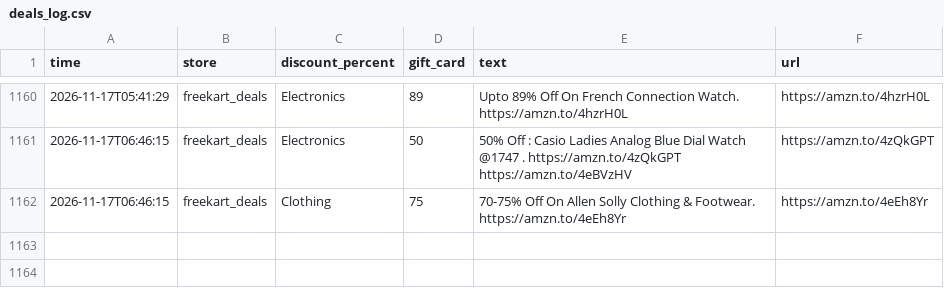
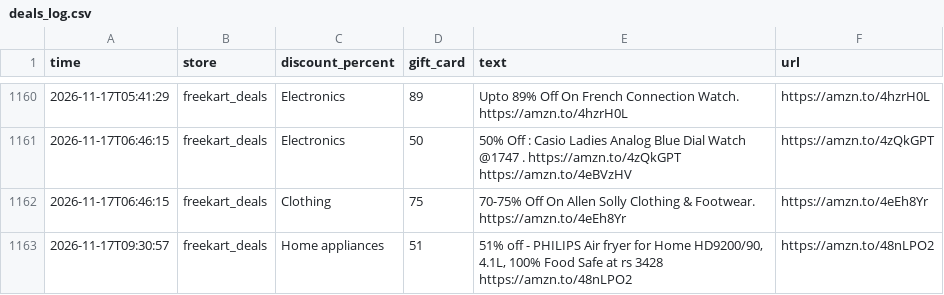
Before and after one commit to nanichow200101/deal-agent, a CSV file: deals_log.csv, drawn as a sheet; only a part is shown, gaps mark what is left out.

Commit message:
Update deals

```diff
--- a/deals_log.csv
+++ b/deals_log.csv
@@ -1162 +1162,2 @@ time,store,discount_percent,gift_card,text,url
 2026-11-17T06:46:15,freekart_deals,Clothing,75,70-75% Off On Allen Solly Clothing & Footwear. https://amzn.to/4eEh8Yr,https://amzn.to/4eEh8Yr
+2026-11-17T09:30:57,freekart_deals,Home appliances,51,"51% off - PHILIPS Air fryer for Home HD9200/90, 4.1L, 100% Food Safe at rs 3428 https://amzn.to/48nLPO2",https://amzn.to/48nLPO2
```
Also changed, not shown: 1 other file.
